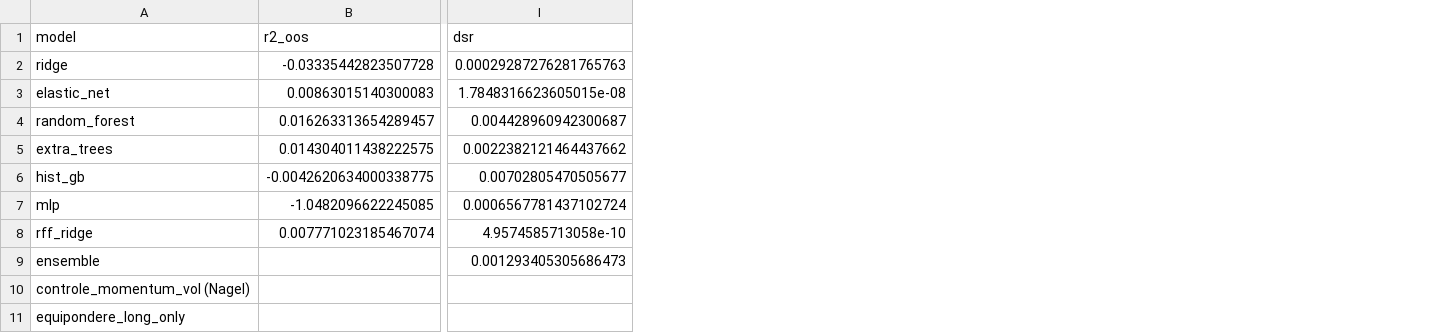
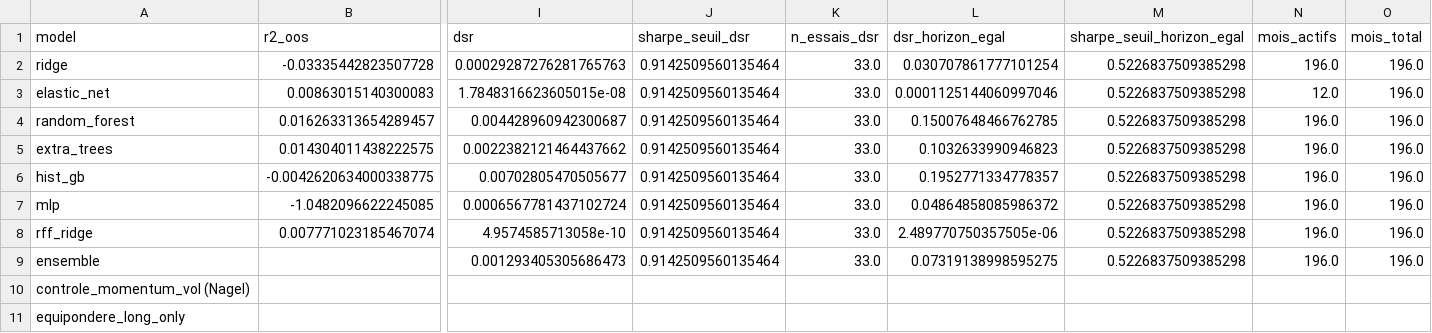
Before and after one commit to Guilou001/05-memoire-2.0, a CSV file: results/tables/walk_forward_canada.csv, drawn as a sheet; only a part is shown, gaps mark what is left out; the diff names each change by its address in the sheet, - before the commit and + after, or states it on an @@ line.

```diff
--- a/results/tables/walk_forward_canada.csv
+++ b/results/tables/walk_forward_canada.csv
+column J (sharpe_seuil_dsr), rows 2-9: all 0.9142509560135464
+column K (n_essais_dsr), rows 2-9: all 33.0
+column L (dsr_horizon_egal), rows 2-9: 0.030707861777101254 | 0.0001125144060997046 | 0.15007648466762785 | 0.1032633990946823 | 0.1952771334778357 | 0.04864858085986372 | 2.489770750357505e-06 | 0.07319138998595275
+column M (sharpe_seuil_horizon_egal), rows 2-9: all 0.5226837509385298
+column N (mois_actifs), rows 2-9: 196.0 | 12.0 | 196.0 | 196.0 | 196.0 | 196.0 | 196.0 | 196.0
+column O (mois_total), rows 2-9: all 196.0
```
Also changed, not shown: results/tables/cpcv_sharpe_canada.csv, results/tables/cpcv_sharpe_usa.csv, 13 other files.
